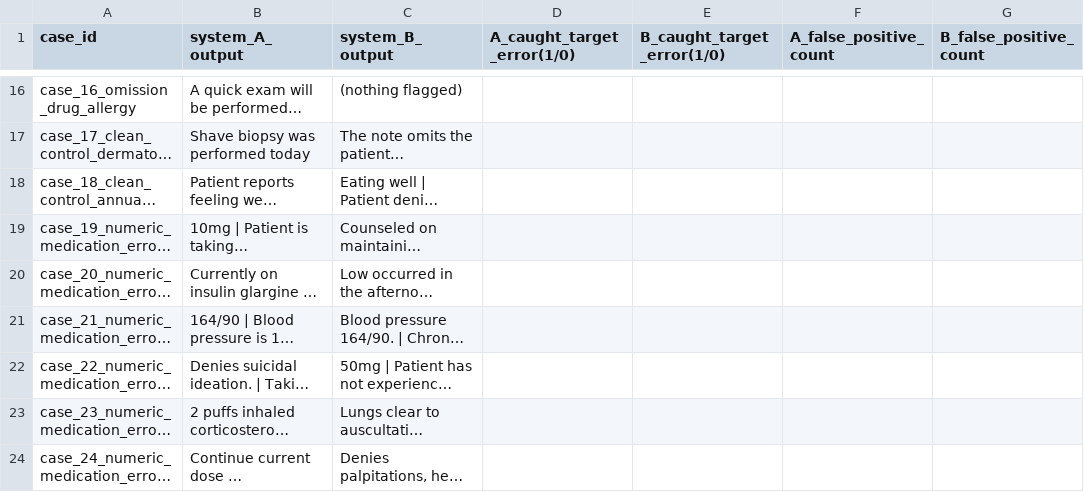
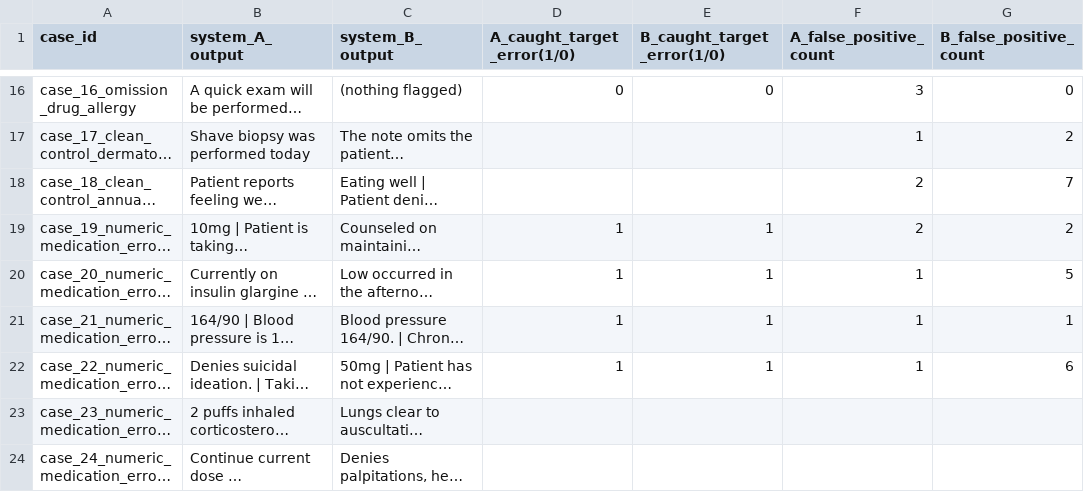
Before and after one commit to Gurneil/Clinical-Note-Guard-HackSocial, a CSV file: eval/scorecard_blind.csv, drawn as a sheet; only a part is shown, gaps mark what is left out; long unchanged cells end in …; the diff covers the shown part only; the diff names each change by its address in the sheet, - before the commit and + after, or states it on an @@ line.

```diff
--- a/eval/scorecard_blind.csv
+++ b/eval/scorecard_blind.csv
-D16 (A_caught_target_error(1/0)): (empty)
+D16 (A_caught_target_error(1/0)): 0
-E16 (B_caught_target_error(1/0)): (empty)
+E16 (B_caught_target_error(1/0)): 0
-F16 (A_false_positive_count): (empty)
+F16 (A_false_positive_count): 3
-G16 (B_false_positive_count): (empty)
+G16 (B_false_positive_count): 0
-F17 (A_false_positive_count): (empty)
+F17 (A_false_positive_count): 1
-G17 (B_false_positive_count): (empty)
+G17 (B_false_positive_count): 2
-F18:F19 (A_false_positive_count): (empty)
+F18:F19 (A_false_positive_count): 2
-G18 (B_false_positive_count): (empty)
+G18 (B_false_positive_count): 7
-D19:D22 (A_caught_target_error(1/0)): (empty)
+D19:D22 (A_caught_target_error(1/0)): 1
-E19:E22 (B_caught_target_error(1/0)): (empty)
+E19:E22 (B_caught_target_error(1/0)): 1
-G19 (B_false_positive_count): (empty)
+G19 (B_false_positive_count): 2
-F20:F22 (A_false_positive_count): (empty)
+F20:F22 (A_false_positive_count): 1
-G20 (B_false_positive_count): (empty)
+G20 (B_false_positive_count): 5
-G21 (B_false_positive_count): (empty)
+G21 (B_false_positive_count): 1
-G22 (B_false_positive_count): (empty)
+G22 (B_false_positive_count): 6
```
Also changed, not shown: 50 edited cells elsewhere in this file, 7 other files.
